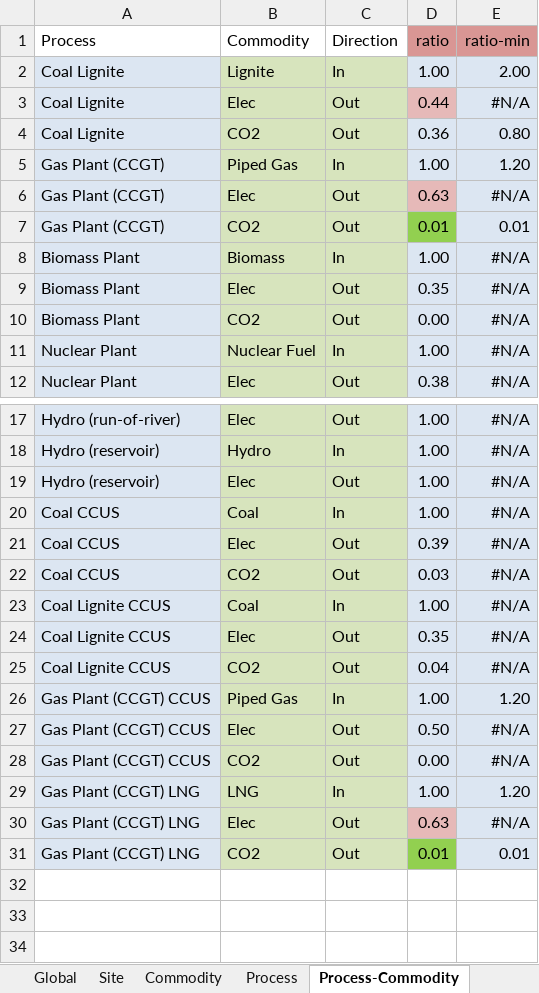
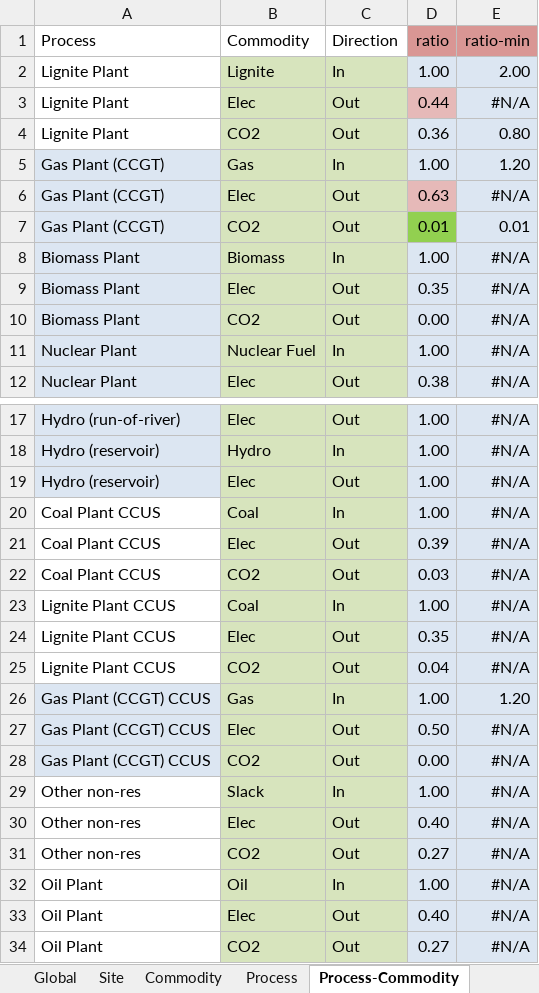
Before and after one commit to oitzingermaximilian/urbs-materials, an Excel workbook: Input/urbs_intertemporal_2050/2050.xlsx, sheet Process-Commodity, drawn as a sheet; only a part is shown, gaps mark what is left out; values as stored, in another font and other column widths than the file's, no borders; conditional formats not drawn; removed rows and columns are numbered as before the commit, all else as after; the diff names each change by its address in the sheet, - before the commit and + after, or states it on an @@ line.

```diff
--- a/Input/urbs_intertemporal_2050/2050.xlsx (sheet Process-Commodity)
+++ b/Input/urbs_intertemporal_2050/2050.xlsx (sheet Process-Commodity)
-A2:A4 (Process): Coal Lignite
+A2:A4 (Process): Lignite Plant
-A2:A4 fill: #DCE6F2
+A2:A4 fill: none
-B5 (Commodity): Piped Gas
+B5 (Commodity): Gas
-A20:A22 (Process): Coal CCUS
+A20:A22 (Process): Coal Plant CCUS
-A20:A25 fill: #DCE6F2
+A20:A25 fill: none
-A23:A25 (Process): Coal Lignite CCUS
+A23:A25 (Process): Lignite Plant CCUS
-B26 (Commodity): Piped Gas
+B26 (Commodity): Gas
-row 29: Gas Plant (CCGT) LNG | LNG | In | 1.00 | 1.20
+row 29: Other non-res | Slack | In | 1.00 | #N/A
+row 30: Other non-res | Elec | Out | 0.40 | #N/A
+row 31: Other non-res | CO2 | Out | 0.27 | #N/A
+row 32: Oil Plant | Oil | In | 1.00 | #N/A
-A33 (Process): Gas Plant (CCGT) LNG
+A33 (Process): Oil Plant
-A33 fill: #DCE6F2
+A33 fill: none
-D33 (ratio): 0.63
+D33 (ratio): 0.40
-D33 fill: #E6B9B8
+D33 fill: #DCE6F2
-row 31: Gas Plant (CCGT) LNG | CO2 | Out | 0.01 | 0.01
+row 34: Oil Plant | CO2 | Out | 0.27 | #N/A
```
Also changed, not shown: sheet Process, sheet Commodity, 26 other files.
